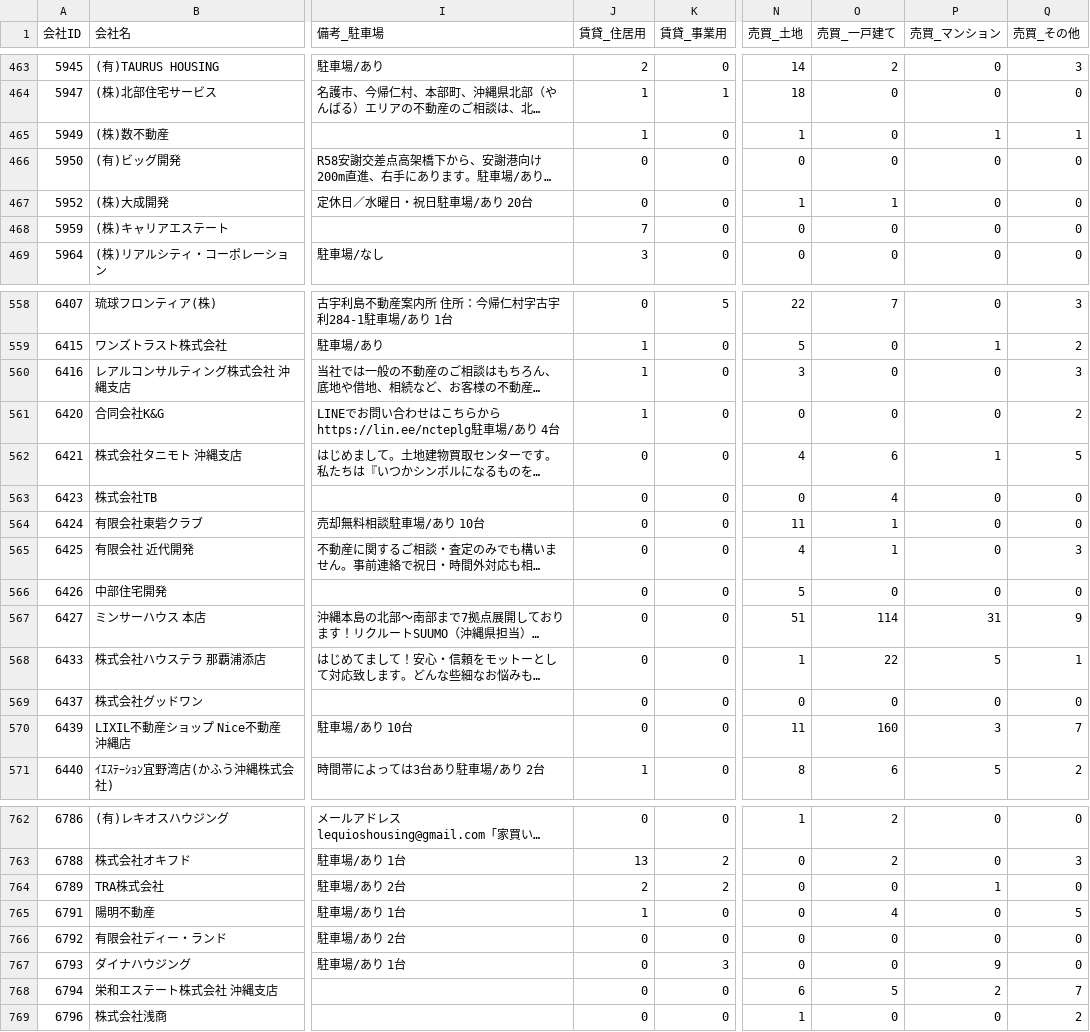
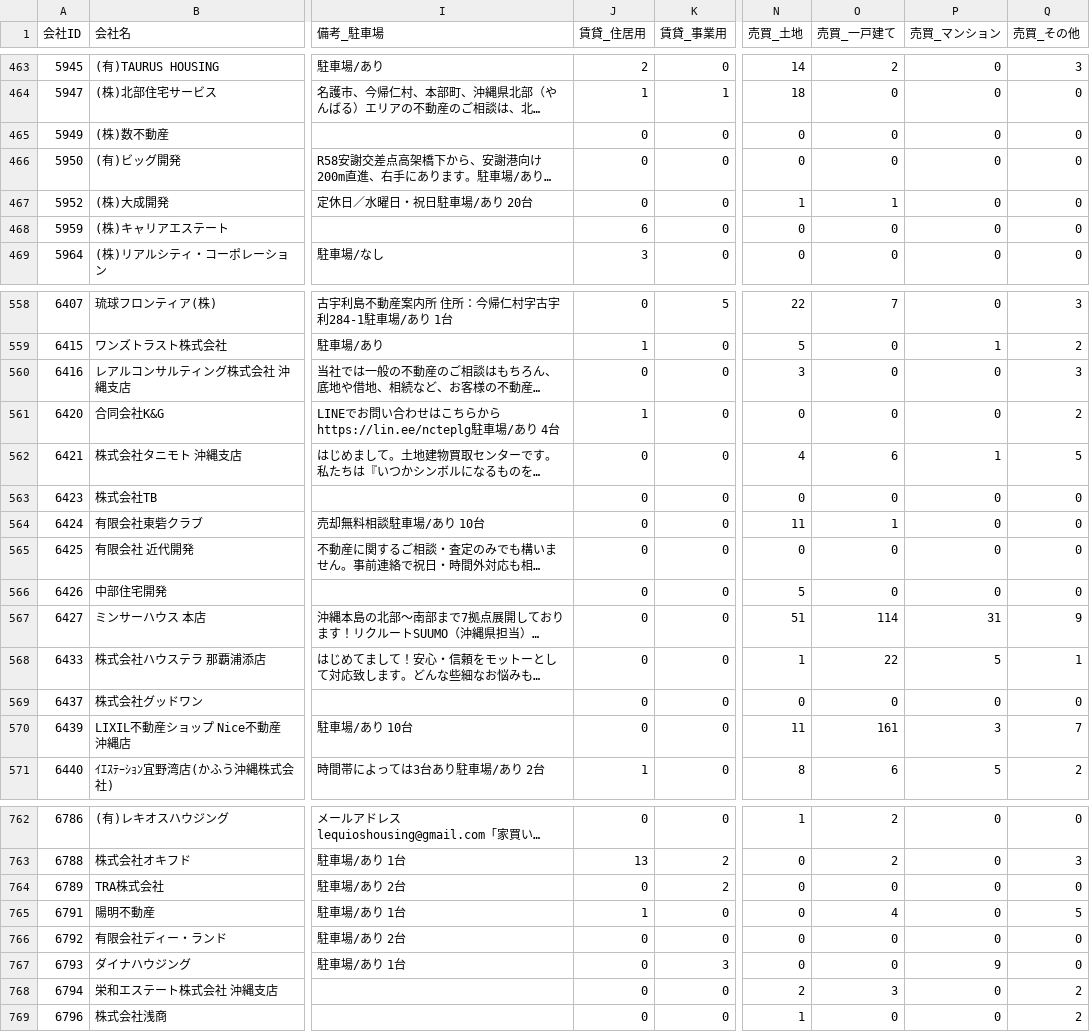
Before and after one commit to tak-yamamoto-alt/okinawa-fudosan-scraper, a CSV file: okinawa_fudosan_companies.csv, drawn as a sheet; only a part is shown, gaps mark what is left out; long unchanged cells end in …; the diff covers the shown part only; the diff names each change by its address in the sheet, - before the commit and + after, or states it on an @@ line.

```diff
--- a/okinawa_fudosan_companies.csv
+++ b/okinawa_fudosan_companies.csv
-J465 (賃貸_住居用): 1
+J465 (賃貸_住居用): 0
-N465 (売買_土地): 1
+N465 (売買_土地): 0
-P465 (売買_マンション): 1
+P465 (売買_マンション): 0
-Q465 (売買_その他): 1
+Q465 (売買_その他): 0
-J468 (賃貸_住居用): 7
+J468 (賃貸_住居用): 6
-J560 (賃貸_住居用): 1
+J560 (賃貸_住居用): 0
-O563 (売買_一戸建て): 4
+O563 (売買_一戸建て): 0
-N565 (売買_土地): 4
+N565 (売買_土地): 0
-O565 (売買_一戸建て): 1
+O565 (売買_一戸建て): 0
-Q565 (売買_その他): 3
+Q565 (売買_その他): 0
-O570 (売買_一戸建て): 160
+O570 (売買_一戸建て): 161
-J764 (賃貸_住居用): 2
+J764 (賃貸_住居用): 0
-P764 (売買_マンション): 1
+P764 (売買_マンション): 0
-N768 (売買_土地): 6
+N768 (売買_土地): 2
-O768 (売買_一戸建て): 5
+O768 (売買_一戸建て): 3
-P768 (売買_マンション): 2
+P768 (売買_マンション): 0
-Q768 (売買_その他): 7
+Q768 (売買_その他): 2
```
Also changed, not shown: 160 edited cells elsewhere in this file.
